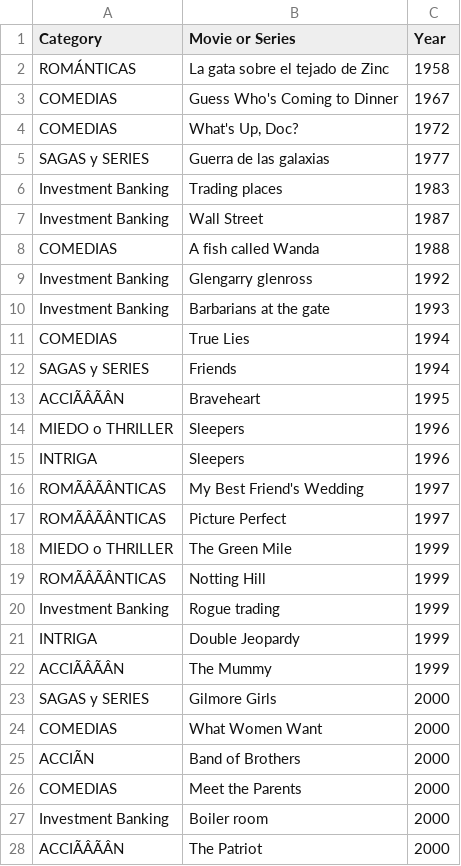
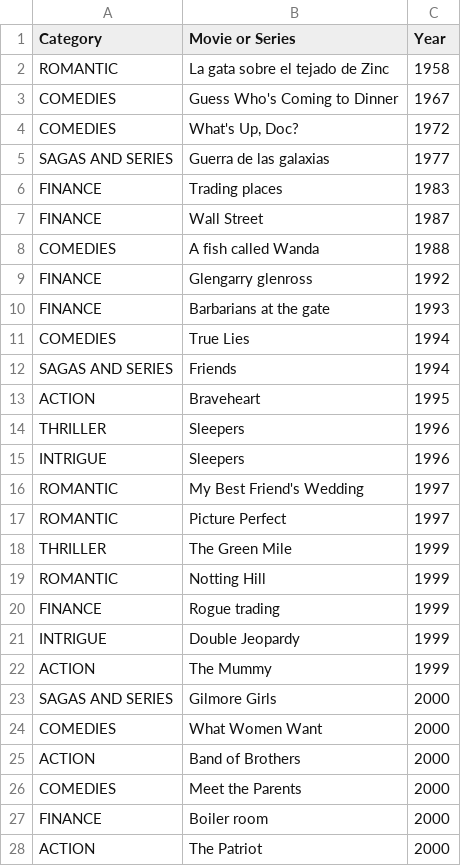
Before and after one commit to 201901639/buscadorMovies, a CSV file: generadorBBDD/Movies_DEF.CSV, drawn as a sheet; only a part is shown; the diff covers the shown part only; the diff names each change by its address in the sheet, - before the commit and + after, or states it on an @@ line.

```diff
--- a/generadorBBDD/Movies_DEF.CSV
+++ b/generadorBBDD/Movies_DEF.CSV
-A2 (Category): ROMÁNTICAS
+A2 (Category): ROMANTIC
-A3:A4 (Category): COMEDIAS
+A3:A4 (Category): COMEDIES
-A5 (Category): SAGAS y SERIES
+A5 (Category): SAGAS AND SERIES
-A6:A7 (Category): Investment Banking
+A6:A7 (Category): FINANCE
-A8 (Category): COMEDIAS
+A8 (Category): COMEDIES
-A9:A10 (Category): Investment Banking
+A9:A10 (Category): FINANCE
-A11 (Category): COMEDIAS
+A11 (Category): COMEDIES
-A12 (Category): SAGAS y SERIES
+A12 (Category): SAGAS AND SERIES
-A13 (Category): ACCIÃÂÃÂN
+A13 (Category): ACTION
-A14 (Category): MIEDO o THRILLER
+A14 (Category): THRILLER
-A15 (Category): INTRIGA
+A15 (Category): INTRIGUE
-A16:A17 (Category): ROMÃÂÃÂNTICAS
+A16:A17 (Category): ROMANTIC
-A18 (Category): MIEDO o THRILLER
+A18 (Category): THRILLER
-A19 (Category): ROMÃÂÃÂNTICAS
+A19 (Category): ROMANTIC
-A20 (Category): Investment Banking
+A20 (Category): FINANCE
-A21 (Category): INTRIGA
+A21 (Category): INTRIGUE
-A22 (Category): ACCIÃÂÃÂN
+A22 (Category): ACTION
-A23 (Category): SAGAS y SERIES
+A23 (Category): SAGAS AND SERIES
-A24 (Category): COMEDIAS
+A24 (Category): COMEDIES
-A25 (Category): ACCIÃN
+A25 (Category): ACTION
-A26 (Category): COMEDIAS
+A26 (Category): COMEDIES
-A27 (Category): Investment Banking
+A27 (Category): FINANCE
-A28 (Category): ACCIÃÂÃÂN
+A28 (Category): ACTION
```
Also changed, not shown: 106 edited cells elsewhere in this file, generadorBBDD/Movies.csv, generadorBBDD/Movies_to_watch_with_family.csv, 4 other files.
